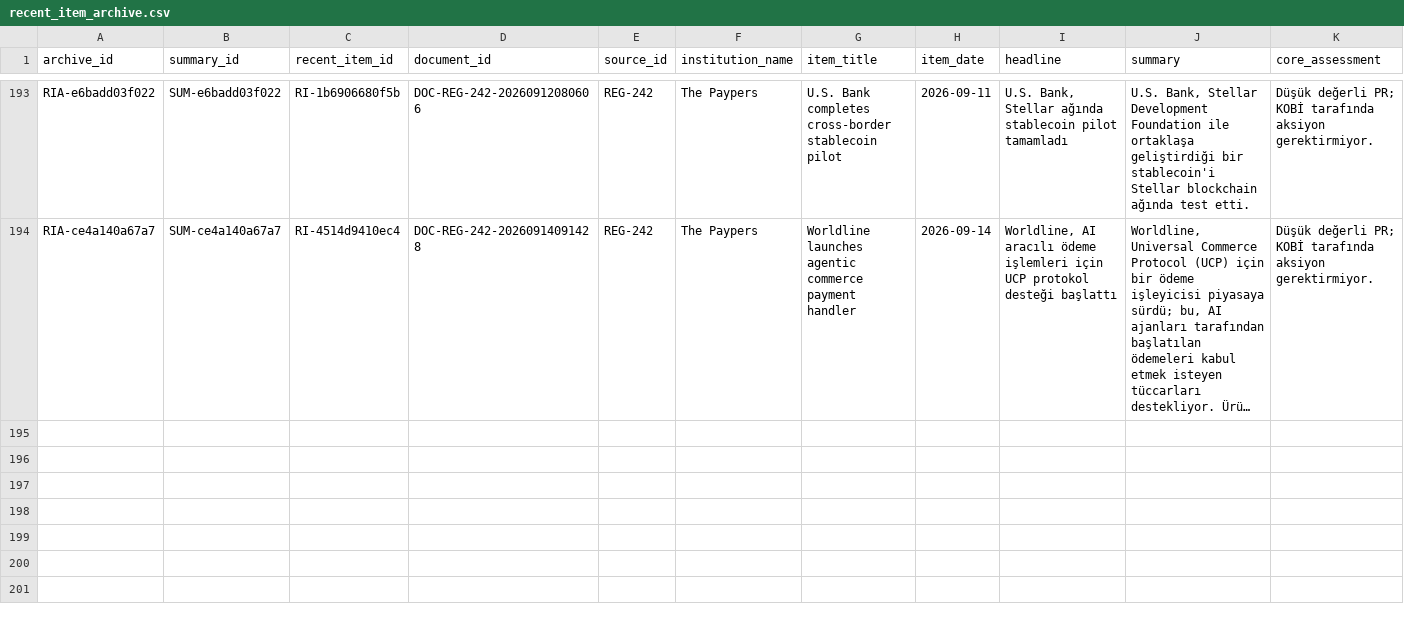
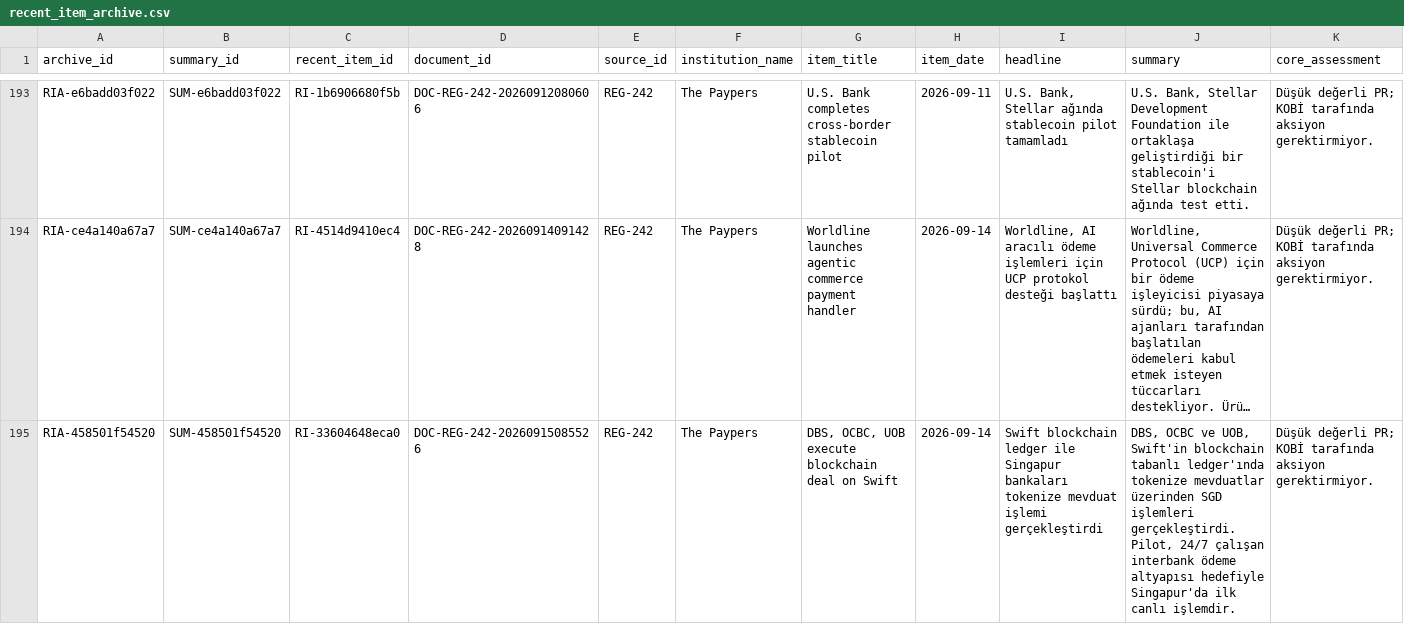
Before and after one commit to ekowiggins-dotcom/ardakobibenchmark, a CSV file: data/recent_item_archive.csv, drawn as a sheet; only a part is shown, gaps mark what is left out; long unchanged cells end in …; rows hold the shown columns only; the diff names each change by its address in the sheet, - before the commit and + after, or states it on an @@ line.

```diff
--- a/data/recent_item_archive.csv
+++ b/data/recent_item_archive.csv
+row 195: RIA-458501f54520 | SUM-458501f54520 | RI-33604648eca0 | DOC-REG-242-20260915085526 | REG-242 | The Paypers | DBS, OCBC, UOB execute blockchain deal on Swift | 2026-09-14 | Swift blockchain ledger ile Singapur bankaları tokenize mevduat işlemi gerçekleştirdi | DBS, OCBC ve UOB, Swift'in blockchain tabanlı ledger'ında tokenize mevduatlar üzerinden SGD işlemleri gerçekleştirdi. Pilot, 24/7 çalışan interbank ödeme altyapısı hedefiyle Singapur'da ilk canlı işlemdir. | Düşük değerli PR; KOBİ tarafında aksiyon gerektirmiyor.
```
Also changed, not shown: data/development_cluster_review_queue.csv, data/development_clusters.csv, 11 other files.
